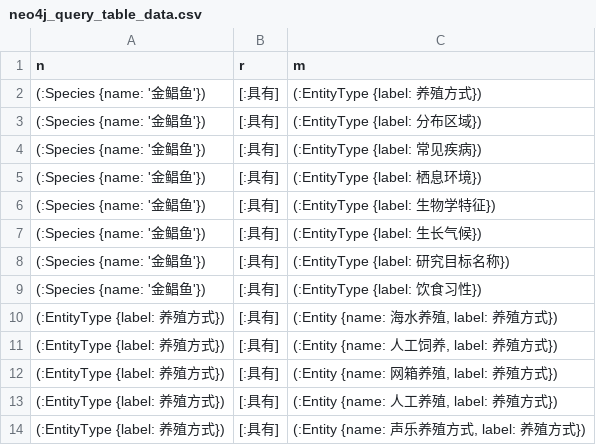
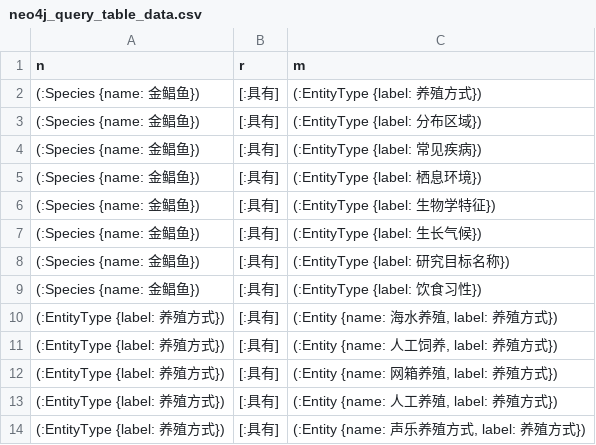
Before and after one commit to jiangzhuangNo1/jcy, a CSV file: neo4j_query_table_data.csv, drawn as a sheet; only a part is shown.

Commit message:
Update neo4j_query_table_data.csv

```diff
--- a/neo4j_query_table_data.csv
+++ b/neo4j_query_table_data.csv
@@ -1,10 +1,10 @@
 n,r,m
-(:Species {name: '金鲳鱼'}),[:具有],(:EntityType {label: 养殖方式})
-(:Species {name: '金鲳鱼'}),[:具有],(:EntityType {label: 分布区域})
-(:Species {name: '金鲳鱼'}),[:具有],(:EntityType {label: 常见疾病})
-(:Species {name: '金鲳鱼'}),[:具有],(:EntityType {label: 栖息环境})
-(:Species {name: '金鲳鱼'}),[:具有],(:EntityType {label: 生物学特征})
-(:Species {name: '金鲳鱼'}),[:具有],(:EntityType {label: 生长气候})
-(:Species {name: '金鲳鱼'}),[:具有],(:EntityType {label: 研究目标名称})
-(:Species {name: '金鲳鱼'}),[:具有],(:EntityType {label: 饮食习性})
+(:Species {name: 金鲳鱼}),[:具有],(:EntityType {label: 养殖方式})
+(:Species {name: 金鲳鱼}),[:具有],(:EntityType {label: 分布区域})
+(:Species {name: 金鲳鱼}),[:具有],(:EntityType {label: 常见疾病})
+(:Species {name: 金鲳鱼}),[:具有],(:EntityType {label: 栖息环境})
+(:Species {name: 金鲳鱼}),[:具有],(:EntityType {label: 生物学特征})
+(:Species {name: 金鲳鱼}),[:具有],(:EntityType {label: 生长气候})
+(:Species {name: 金鲳鱼}),[:具有],(:EntityType {label: 研究目标名称})
+(:Species {name: 金鲳鱼}),[:具有],(:EntityType {label: 饮食习性})
 (:EntityType {label: 养殖方式}),[:具有],"(:Entity {name: 海水养殖, label: 养殖方式})"
```
